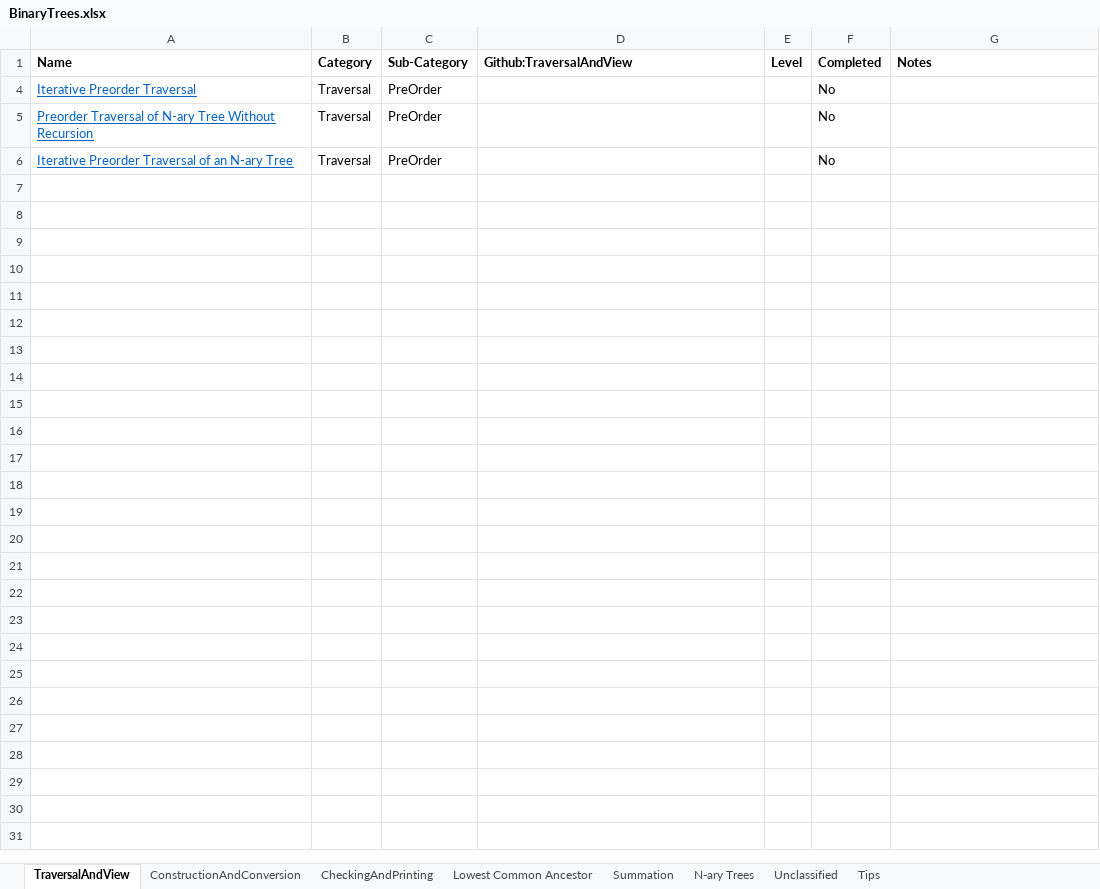
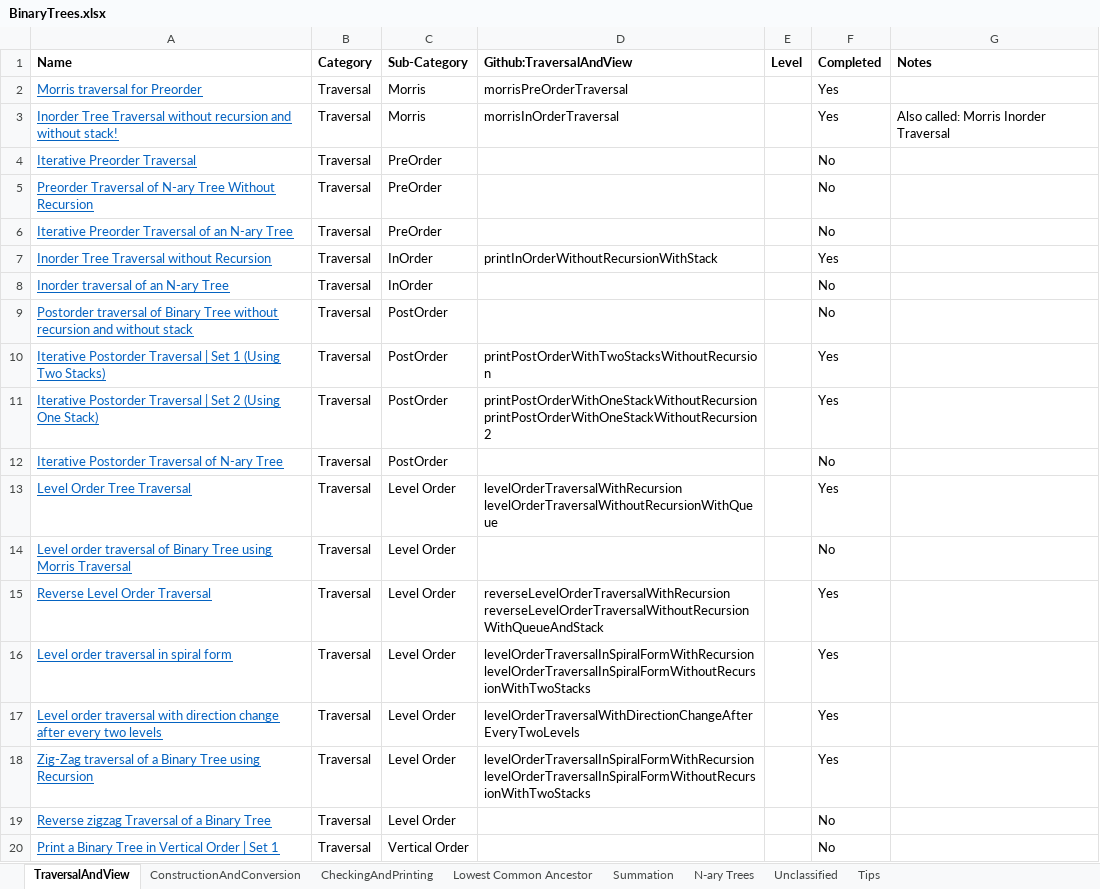
Before and after one commit to chepaiytrath/GFG2020, an Excel workbook: resources/BinaryTrees.xlsx, sheet TraversalAndView, drawn as a sheet; only a part is shown; values as stored, in another font and other column widths than the file's, no borders; charts and pictures not drawn; ↵ is a line break in a cell; the diff covers the shown part only; the diff names each change by its address in the sheet, - before the commit and + after, or states it on an @@ line.

Commit message:
Updated BinaryTrees.xls and Added new programs

```diff
--- a/resources/BinaryTrees.xlsx (sheet TraversalAndView)
+++ b/resources/BinaryTrees.xlsx (sheet TraversalAndView)
@@ row 2 unhidden: Morris traversal for Preorder | Traversal | Morris | morrisPreOrderTraversal |  | Yes @@
@@ row 3 unhidden: Inorder Tree Traversal without recursion and without stack! | Traversal | Morris | morrisInOrderTraversal |  | Yes | Also called: Morris Inorder Traversal @@
@@ row 7 unhidden: Inorder Tree Traversal without Recursion | Traversal | InOrder | printInOrderWithoutRecursionWithStack |  | Yes @@
@@ row 8 unhidden: Inorder traversal of an N-ary Tree | Traversal | InOrder |  |  | No @@
@@ row 9 unhidden: Postorder traversal of Binary Tree without recursion and without stack | Traversal | PostOrder |  |  | No @@
@@ row 10 unhidden: Iterative Postorder Traversal | Set 1 (Using Two Stacks) | Traversal | PostOrder | printPostOrderWithTwoStacksWithoutRecursion |  | Yes @@
@@ row 11 unhidden: Iterative Postorder Traversal | Set 2 (Using One Stack) | Traversal | PostOrder | printPostOrderWithOneStackWithoutRecursion ↵ printPostOrderWithOneStackWithoutRecursion2 |  | Yes @@
@@ row 12 unhidden: Iterative Postorder Traversal of N-ary Tree | Traversal | PostOrder |  |  | No @@
@@ row 13 unhidden: Level Order Tree Traversal | Traversal | Level Order | levelOrderTraversalWithRecursion ↵ levelOrderTraversalWithoutRecursionWithQueue |  | Yes @@
@@ row 14 unhidden: Level order traversal of Binary Tree using Morris Traversal | Traversal | Level Order |  |  | No @@
@@ row 15 unhidden: Reverse Level Order Traversal | Traversal | Level Order | reverseLevelOrderTraversalWithRecursion ↵ reverseLevelOrderTraversalWithoutRecursionWithQueueAndStack |  | Yes @@
@@ row 16 unhidden: Level order traversal in spiral form | Traversal | Level Order | levelOrderTraversalInSpiralFormWithRecursion ↵ levelOrderTraversalInSpiralFormWithoutRecursionWithTwoStacks |  | Yes @@
@@ row 17 unhidden: Level order traversal with direction change after every two levels | Traversal | Level Order | levelOrderTraversalWithDirectionChangeAfterEveryTwoLevels |  | Yes @@
@@ row 18 unhidden: Zig-Zag traversal of a Binary Tree using Recursion | Traversal | Level Order | levelOrderTraversalInSpiralFormWithRecursion ↵ levelOrderTraversalInSpiralFormWithoutRecursionWithTwoStacks |  | Yes @@
@@ row 19 unhidden: Reverse zigzag Traversal of a Binary Tree | Traversal | Level Order |  |  | No @@
@@ row 20 unhidden: Print a Binary Tree in Vertical Order | Set 1 | Traversal | Vertical Order |  |  | No @@
```
Also changed, not shown: 27 hidden or unhidden rows elsewhere in this sheet, sheet CheckingAndPrinting, charts or pictures, 2 other files.
